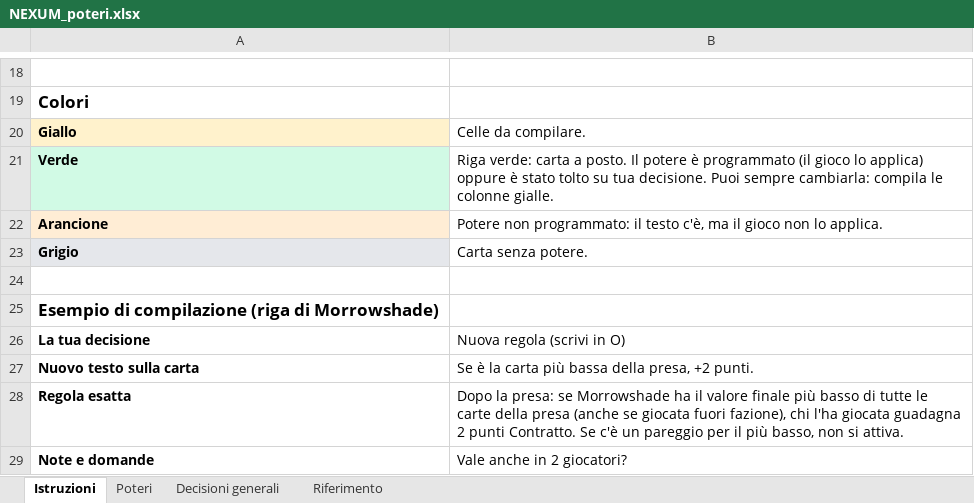
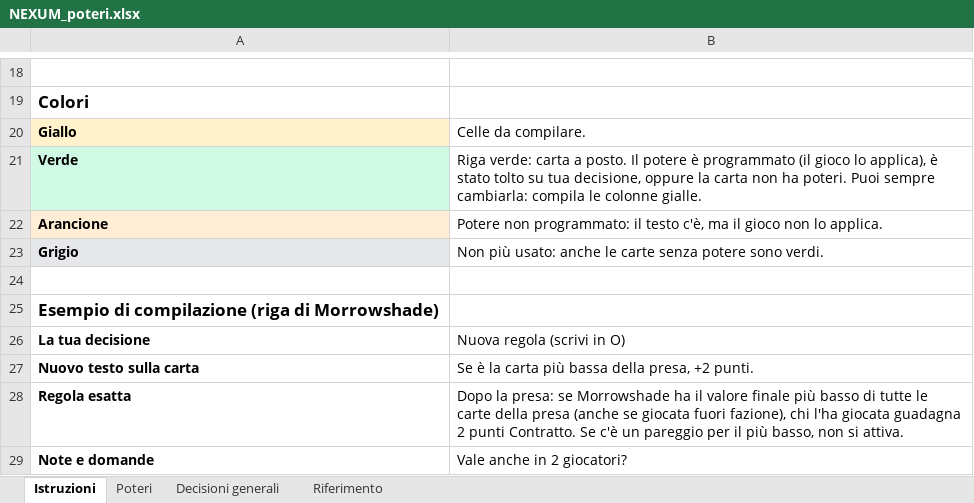
Before and after one commit to albisiot/nexum, an Excel workbook: docs/NEXUM_poteri.xlsx, sheet Istruzioni, drawn as a sheet; only a part is shown, gaps mark what is left out; values as stored, in another font and other column widths than the file's, no borders; the diff names each change by its address in the sheet, - before the commit and + after, or states it on an @@ line.

```diff
--- a/docs/NEXUM_poteri.xlsx (sheet Istruzioni)
+++ b/docs/NEXUM_poteri.xlsx (sheet Istruzioni)
-B21: …gioco lo applica) oppure è stato tolto su tua decisione. Puoi sempre…
+B21: …gioco lo applica), è stato tolto su tua decisione, oppure la carta non ha poteri. Puoi sempre…
-B23: Carta senza potere.
+B23: Non più usato: anche le carte senza potere sono verdi.
```
Also changed, not shown: sheet Poteri.
